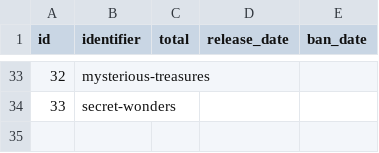
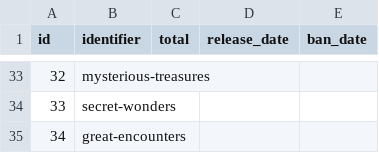
Before and after one commit to encukou/ptcgdex, a CSV file: ptcgdex/data/csv/tcg_sets.csv, drawn as a sheet; only a part is shown, gaps mark what is left out.

Commit message:
Load Great Encounters

```diff
--- a/ptcgdex/data/csv/tcg_sets.csv
+++ b/ptcgdex/data/csv/tcg_sets.csv
@@ -34 +34,2 @@ id,identifier,total,release_date,ban_date
 33,secret-wonders,,,
+34,great-encounters,,,
```
Also changed, not shown: ptcgdex/data/csv/tcg_set_names.csv, 2 other files.
